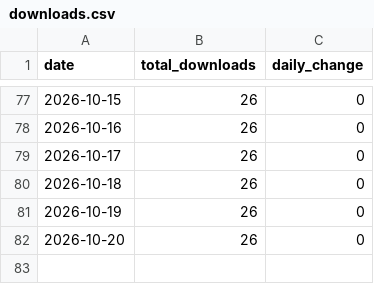
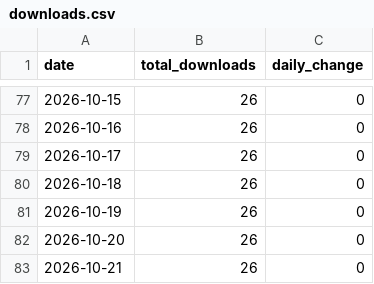
Before and after one commit to zakariabinsaifullah/wpaiscanner, a CSV file: data/downloads.csv, drawn as a sheet; only a part is shown, gaps mark what is left out.

```diff
--- a/data/downloads.csv
+++ b/data/downloads.csv
@@ -82 +82,2 @@ date,total_downloads,daily_change
 2026-10-20,26,0
+2026-10-21,26,0
```
Also changed, not shown: 1 other file.
